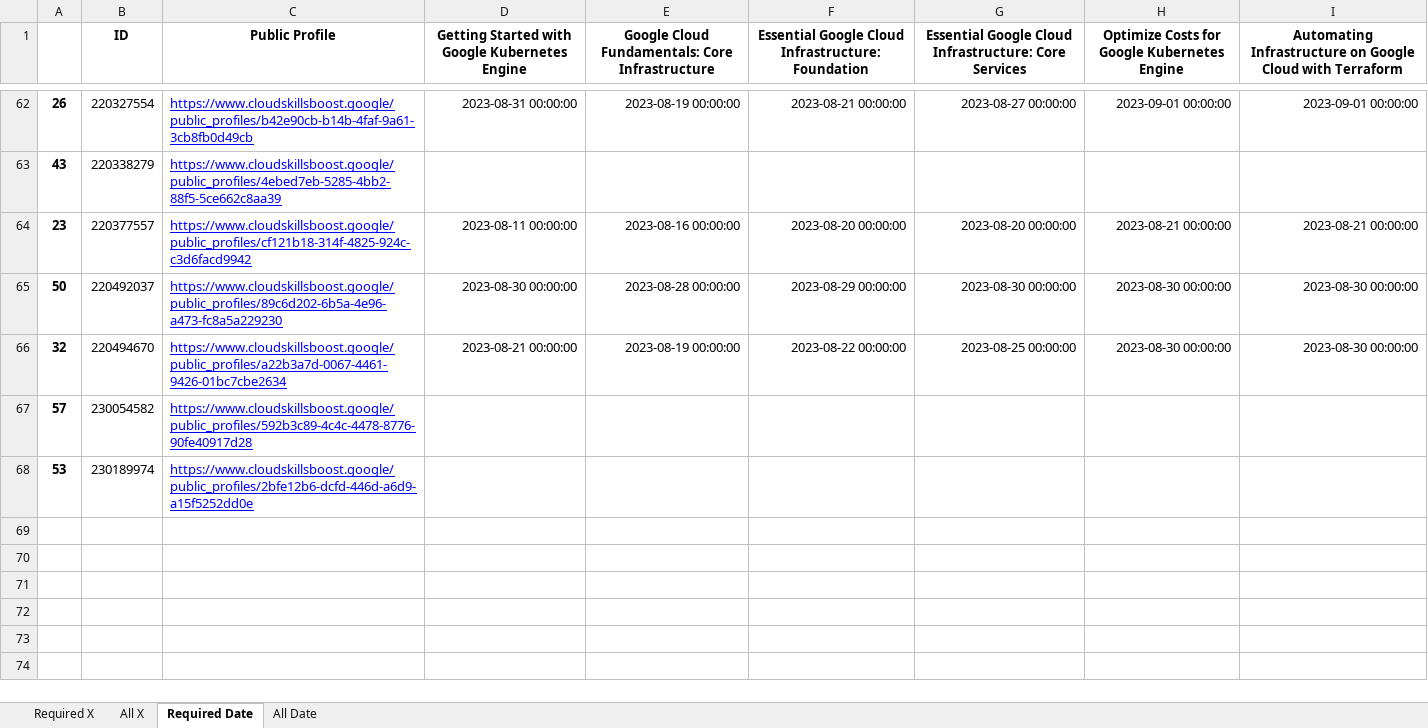
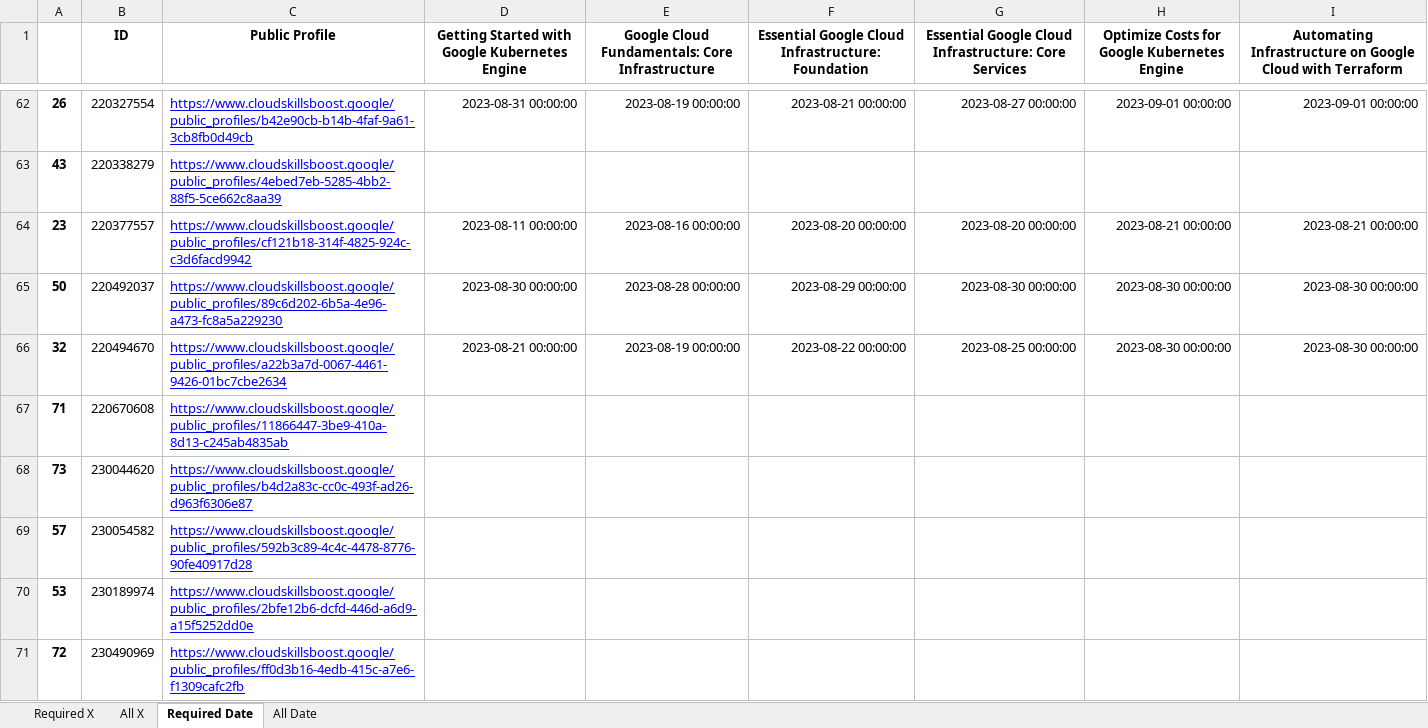
Before and after one commit to wongcyrus/google-cloud-skills-boost-progress-checker, an Excel workbook: report.xlsx, sheet Required Date, drawn as a sheet; only a part is shown, gaps mark what is left out; values as stored, in another font and other column widths than the file's, no borders; the diff names each change by its address in the sheet, - before the commit and + after, or states it on an @@ line.

```diff
--- a/report.xlsx (sheet Required Date)
+++ b/report.xlsx (sheet Required Date)
+row 67: 71 | 220670608 | https://www.cloudskillsboost.google/public_profiles/11866447-3be9-410a-8d13-c245ab4835ab
+row 68: 73 | 230044620 | https://www.cloudskillsboost.google/public_profiles/b4d2a83c-cc0c-493f-ad26-d963f6306e87
+row 71: 72 | 230490969 | https://www.cloudskillsboost.google/public_profiles/ff0d3b16-4edb-415c-a7e6-f1309cafc2fb
```
Also changed, not shown: sheet Required X, sheet All X, sheet All Date, 2 other files.
